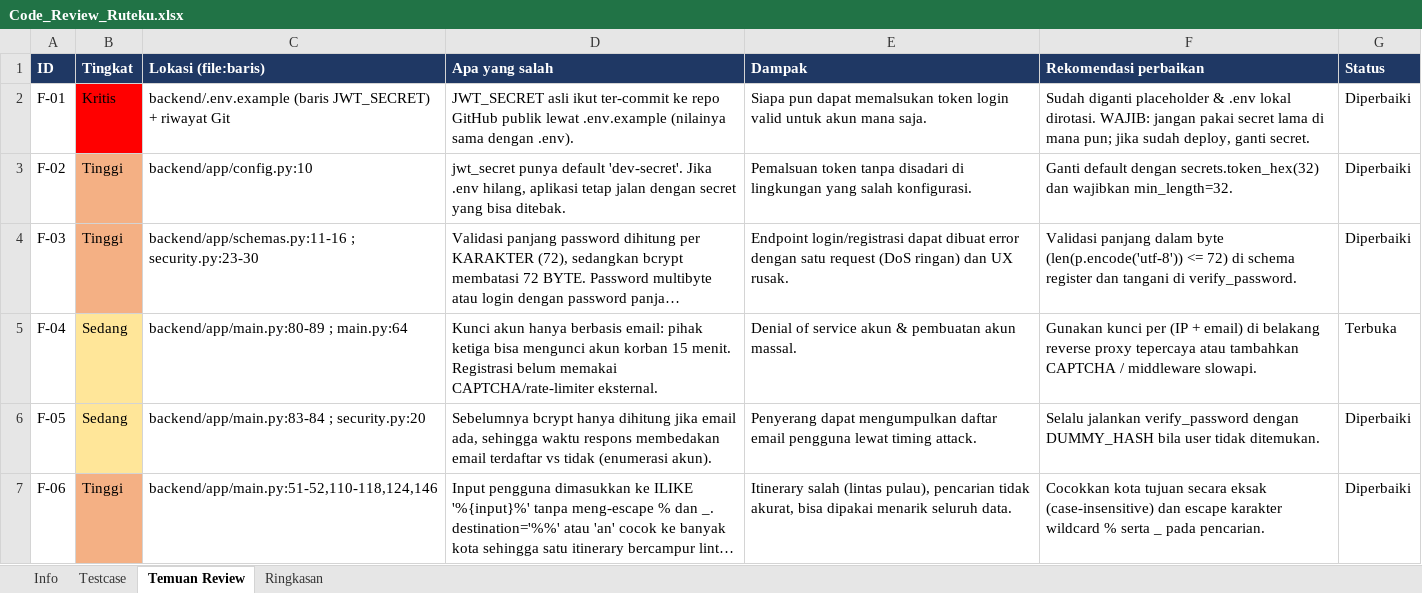
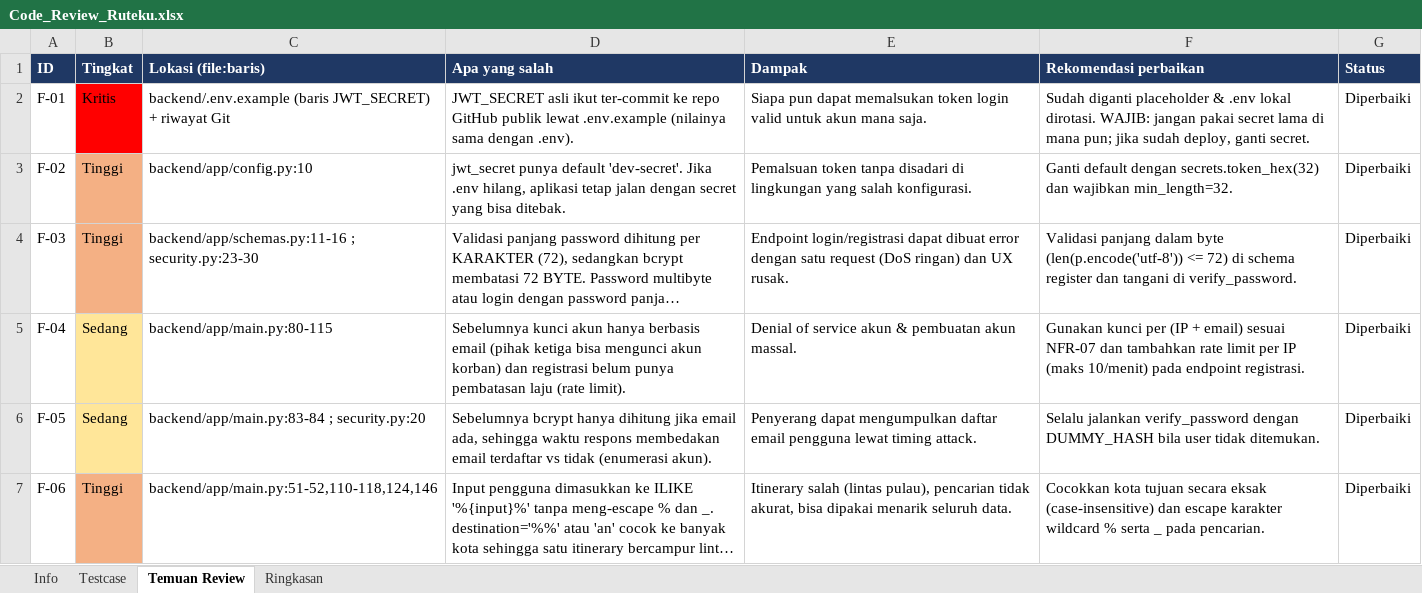
Before and after one commit to Nastain-06/Ruteku, an Excel workbook: review/Code_Review_Ruteku.xlsx, sheet Temuan Review, drawn as a sheet; only a part is shown; long unchanged cells end in …; values as stored, in another font and other column widths than the file's, no borders; the diff names each change by its address in the sheet, - before the commit and + after, or states it on an @@ line.

Commit message:
fix(security): rate-limit registrasi & kunci brute-force per IP (149/149 test case PASS)

```diff
--- a/review/Code_Review_Ruteku.xlsx (sheet Temuan Review)
+++ b/review/Code_Review_Ruteku.xlsx (sheet Temuan Review)
-C5 (Lokasi (file:baris)): backend/app/main.py:80-89 ; main.py:64
+C5 (Lokasi (file:baris)): backend/app/main.py:80-115
-D5 (Apa yang salah): Kunci akun hanya berbasis email: pihak ketiga bisa mengunci akun korban 15 menit. Registrasi belum memakai CAPTCHA/rate-limiter eksternal.
+D5 (Apa yang salah): Sebelumnya kunci akun hanya berbasis email (pihak ketiga bisa mengunci akun korban) dan registrasi belum punya pembatasan laju (rate limit).
-F5 (Rekomendasi perbaikan): …+ email) di belakang reverse proxy tepercaya atau tambahkan CAPTCHA / middleware slowapi.
+F5 (Rekomendasi perbaikan): …+ email) sesuai NFR-07 dan tambahkan rate limit per IP (maks 10/menit) pada endpoint registrasi.
-G5 (Status): Terbuka
+G5 (Status): Diperbaiki
```
Also changed, not shown: sheet Testcase, sheet Ringkasan, sheet Info, 3 other files.
